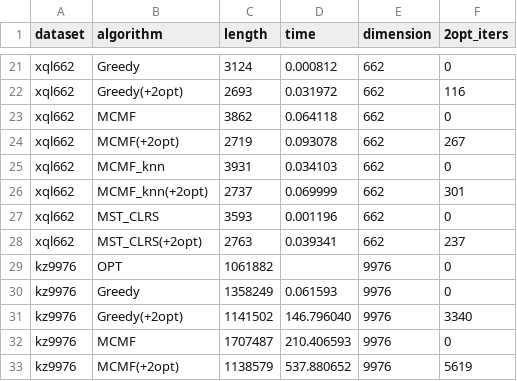
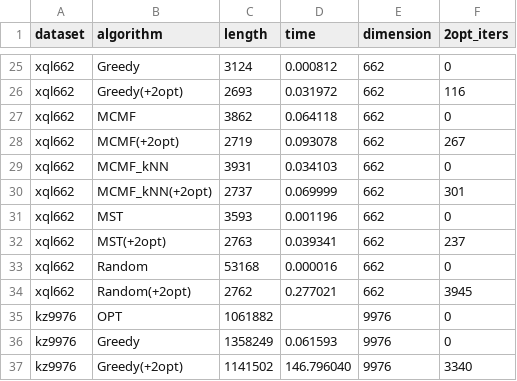
Before and after one commit to hoonably/traveling-salesman, a CSV file: summary/summary_table.csv, drawn as a sheet; only a part is shown, gaps mark what is left out; the shorter side is filled out with more unchanged rows; the diff covers the shown part only.

```diff
--- a/summary/summary_table.csv
+++ b/summary/summary_table.csv
@@ -24,6 +28,8 @@ xql662,MCMF,3862,0.064118,662,0
 xql662,MCMF(+2opt),2719,0.093078,662,267
-xql662,MCMF_knn,3931,0.034103,662,0
-xql662,MCMF_knn(+2opt),2737,0.069999,662,301
-xql662,MST_CLRS,3593,0.001196,662,0
-xql662,MST_CLRS(+2opt),2763,0.039341,662,237
+xql662,MCMF_kNN,3931,0.034103,662,0
+xql662,MCMF_kNN(+2opt),2737,0.069999,662,301
+xql662,MST,3593,0.001196,662,0
+xql662,MST(+2opt),2763,0.039341,662,237
+xql662,Random,53168,0.000016,662,0
+xql662,Random(+2opt),2762,0.277021,662,3945
 kz9976,OPT,1061882,,9976,0
```
Also changed, not shown: 6 added rows and 13 edited cells elsewhere in this file, 55 other files.
